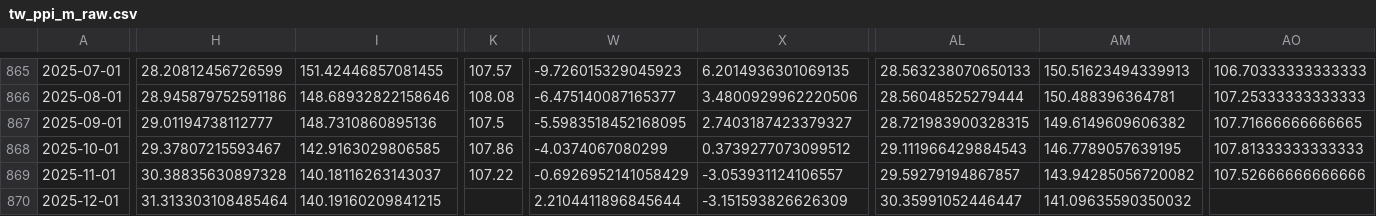
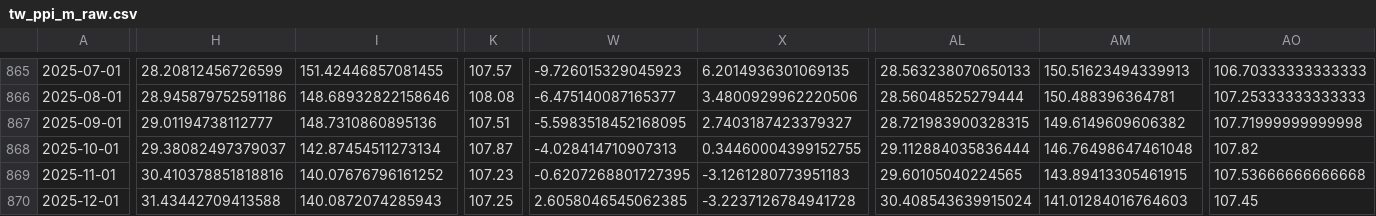
Before and after one commit to Paul-Edward-C/econ-db, a CSV file: app/db/tw/ppi/m/tw_ppi_m_raw.csv, drawn as a sheet; only a part is shown, gaps mark what is left out; removed rows and columns are numbered as before the commit, all else as after; rows hold the shown columns only; the diff covers the shown part only; the diff names each change by its address in the sheet, - before the commit and + after, or states it on an @@ line.

```diff
--- a/app/db/tw/ppi/m/tw_ppi_m_raw.csv
+++ b/app/db/tw/ppi/m/tw_ppi_m_raw.csv
-K867: 107.5
+K867: 107.51
-AO867: 107.71666666666665
+AO867: 107.71999999999998
-H868: 29.37807215593467
+H868: 29.38082497379037
-I868: 142.9163029806585
+I868: 142.87454511273134
-K868: 107.86
+K868: 107.87
-W868: -4.0374067080299
+W868: -4.028414710907313
-X868: 0.3739277073099512
+X868: 0.34460004399152755
-AL868: 29.111966429884543
+AL868: 29.112884035836444
-AM868: 146.7789057639195
+AM868: 146.76498647461048
-AO868: 107.81333333333333
+AO868: 107.82
-H869: 30.38835630897328
+H869: 30.410378851818816
-I869: 140.18116263143037
+I869: 140.07676796161252
-K869: 107.22
+K869: 107.23
-W869: -0.6926952141058429
+W869: -0.6207268801727395
-X869: -3.053931124106557
+X869: -3.1261280773951183
-AL869: 29.59279194867857
+AL869: 29.60105040224565
-AM869: 143.94285056720082
+AM869: 143.89413305461915
-AO869: 107.52666666666666
+AO869: 107.53666666666668
-row 870: 2025-12-01 | 31.313303108485464 | 140.19160209841215 |  | 2.2104411896845644 | -3.151593826626309 | 30.35991052446447 | 141.09635590350032
+row 870: 2025-12-01 | 31.43442709413588 | 140.0872074285943 | 107.25 | 2.6058046545062385 | -3.2237126784941728 | 30.408543639915024 | 141.01284016764603 | 107.45
```
Also changed, not shown: 1 added row and 37 edited cells elsewhere in this file, app/db/cn/inflation/m/cn_inflation_m_setting.csv, app/db/kr/gdp/q/kr_gdp_q_setting.csv, 12 other files.
